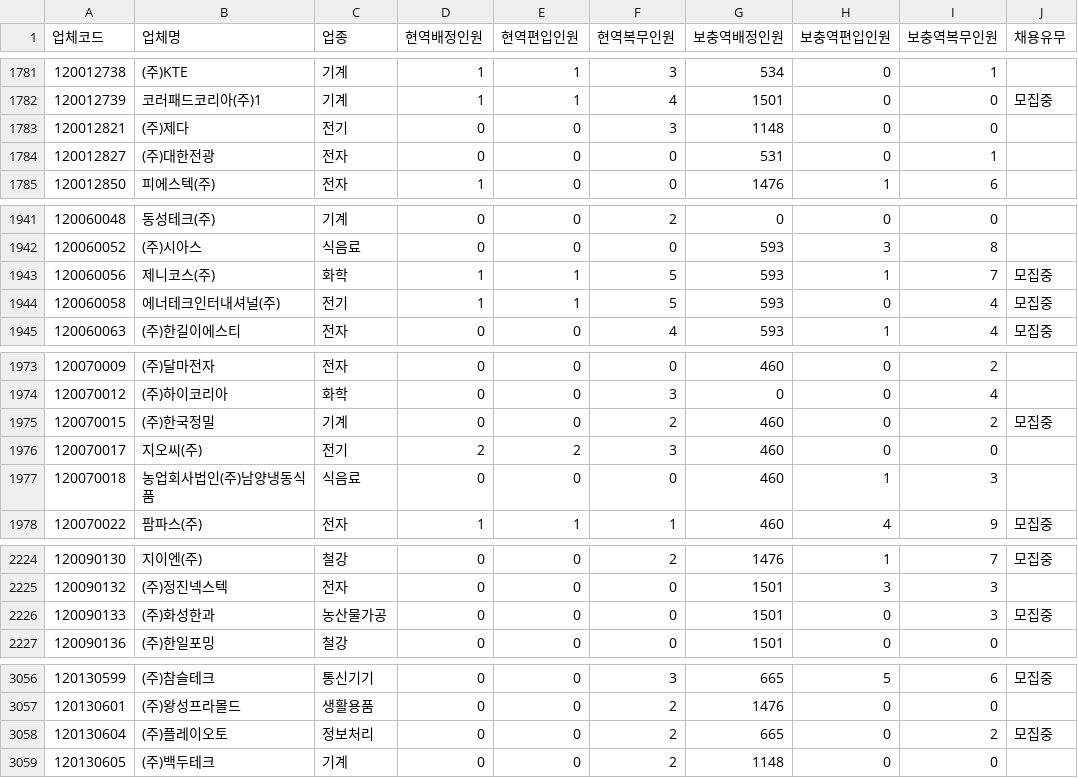
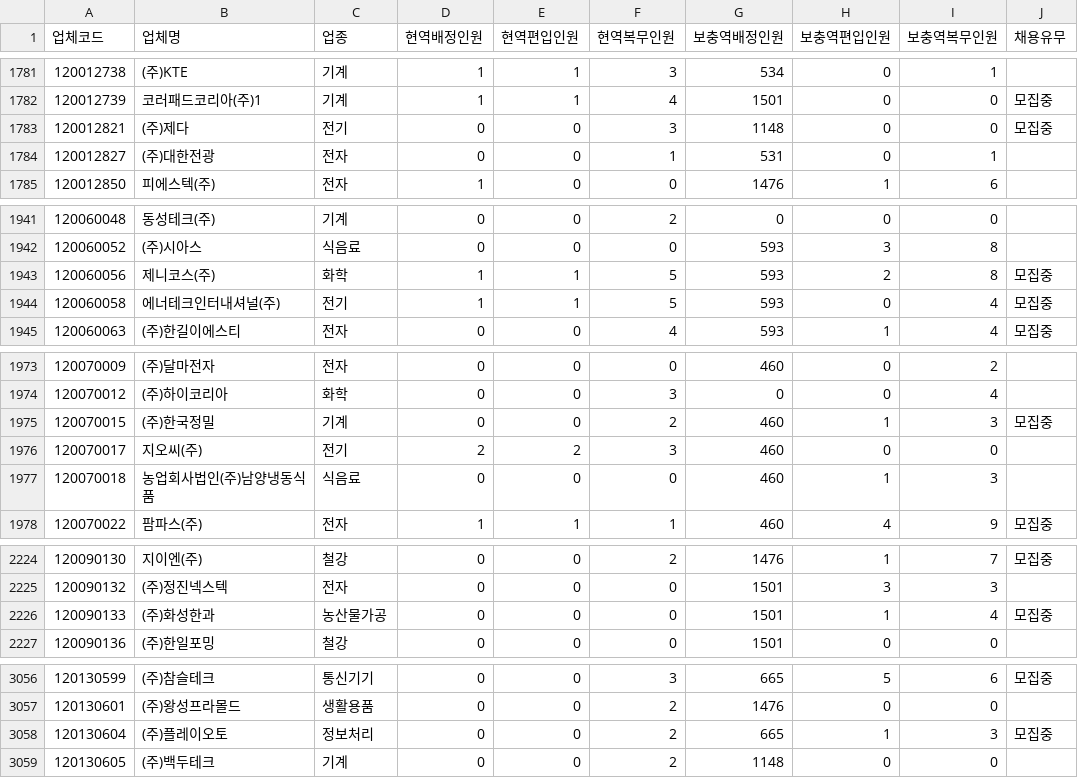
Before and after one commit to stleamist/mma-company-crawler, a CSV file: result/all.csv, drawn as a sheet; only a part is shown, gaps mark what is left out; the diff covers the shown part only.

```diff
--- a/result/all.csv
+++ b/result/all.csv
@@ -1782,4 +1782,4 @@
 120012739,코러패드코리아(주)1,기계,1,1,4,1501,0,0,모집중
-120012821,(주)제다,전기,0,0,3,1148,0,0,
-120012827,(주)대한전광,전자,0,0,0,531,0,1,
+120012821,(주)제다,전기,0,0,3,1148,0,0,모집중
+120012827,(주)대한전광,전자,0,0,1,531,0,1,
 120012850,피에스텍(주),전자,1,0,0,1476,1,6,
@@ -1942,3 +1942,3 @@
 120060052,(주)시아스,식음료,0,0,0,593,3,8,
-120060056,제니코스(주),화학,1,1,5,593,1,7,모집중
+120060056,제니코스(주),화학,1,1,5,593,2,8,모집중
 120060058,에너테크인터내셔널(주),전기,1,1,5,593,0,4,모집중
@@ -1974,3 +1974,3 @@
 120070012,(주)하이코리아,화학,0,0,3,0,0,4,
-120070015,(주)한국정밀,기계,0,0,2,460,0,2,모집중
+120070015,(주)한국정밀,기계,0,0,2,460,1,3,모집중
 120070017,지오씨(주),전기,2,2,3,460,0,0,
@@ -2225,3 +2225,3 @@
 120090132,(주)정진넥스텍,전자,0,0,0,1501,3,3,
-120090133,(주)화성한과,농산물가공,0,0,0,1501,0,3,모집중
+120090133,(주)화성한과,농산물가공,0,0,0,1501,1,4,모집중
 120090136,(주)한일포밍,철강,0,0,0,1501,0,0,
@@ -3057,3 +3057,3 @@
 120130601,(주)왕성프라몰드,생활용품,0,0,2,1476,0,0,
-120130604,(주)플레이오토,정보처리,0,0,2,665,0,2,모집중
+120130604,(주)플레이오토,정보처리,0,0,2,665,1,3,모집중
 120130605,(주)백두테크,기계,0,0,2,1148,0,0,
```
Also changed, not shown: 105 edited cells elsewhere in this file, result/it-primary.csv, result/it-secondary.csv, 2 other files.
